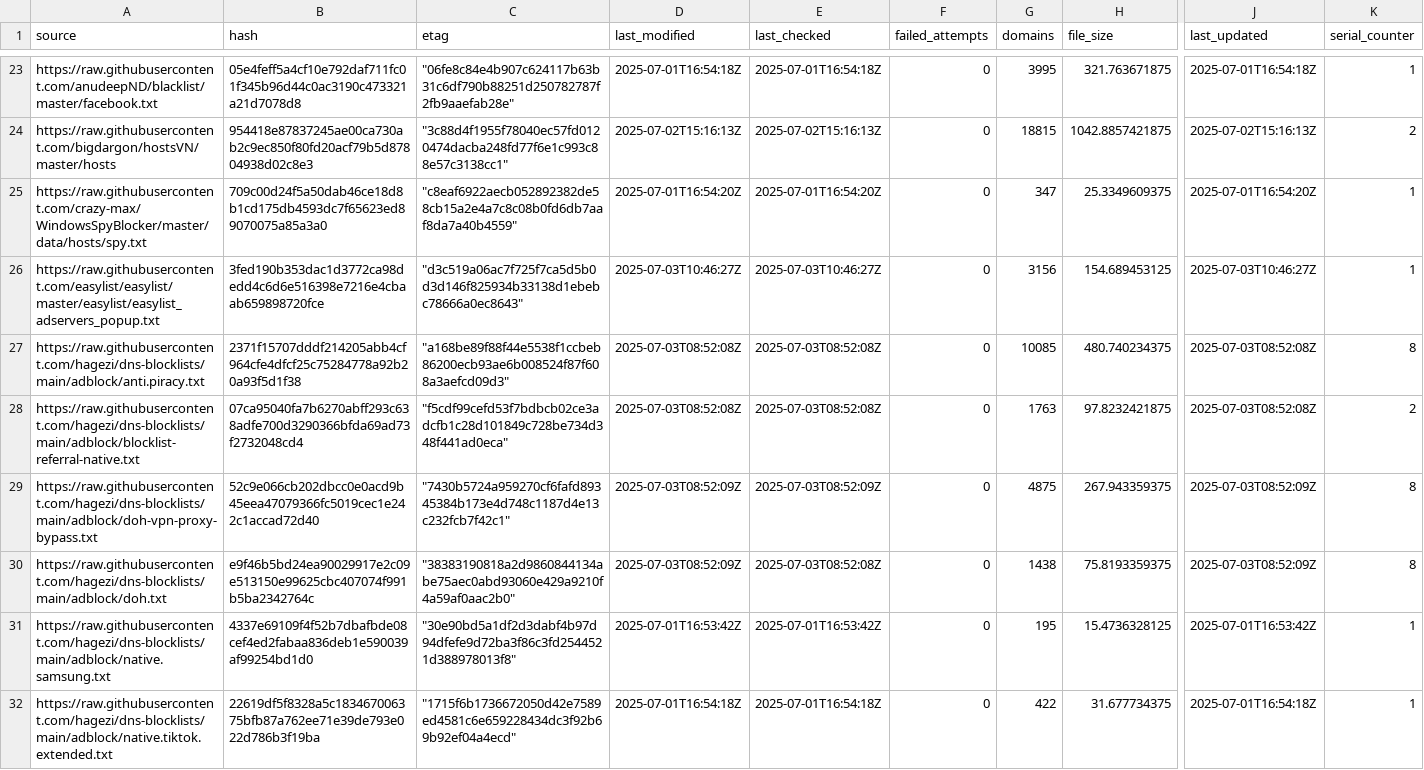
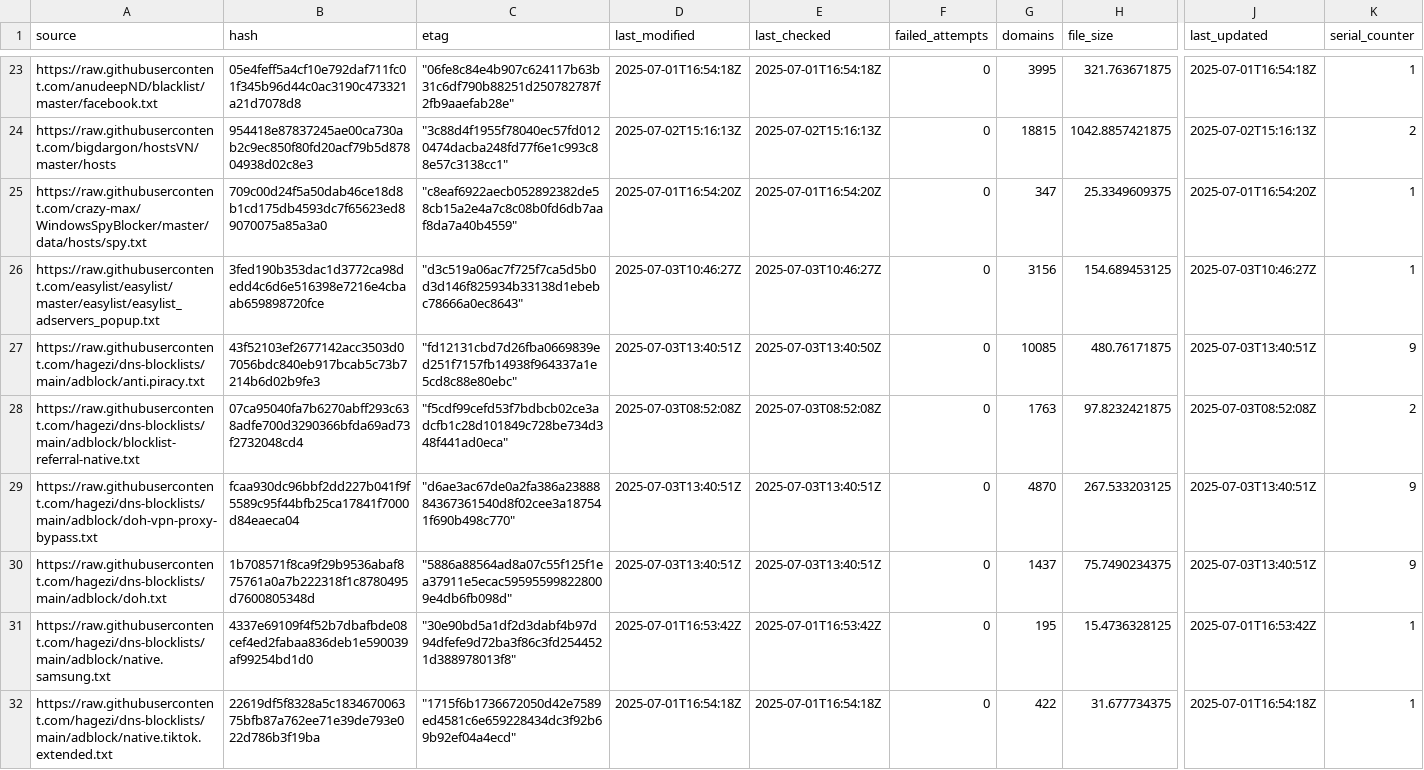
Before and after one commit to ummeegge/RPZ-Blocklists, a CSV file: tools/source-hashes.csv, drawn as a sheet; only a part is shown, gaps mark what is left out; the diff covers the shown part only; the diff names each change by its address in the sheet, - before the commit and + after, or states it on an @@ line.

```diff
--- a/tools/source-hashes.csv
+++ b/tools/source-hashes.csv
-B27 (hash): 2371f15707dddf214205abb4cf964cfe4dfcf25c75284778a92b20a93f5d1f38
+B27 (hash): 43f52103ef2677142acc3503d07056bdc840eb917bcab5c73b7214b6d02b9fe3
-C27 (etag): "a168be89f88f44e5538f1ccbeb86200ecb93ae6b008524f87f608a3aefcd09d3"
+C27 (etag): "fd12131cbd7d26fba0669839ed251f7157fb14938f964337a1e5cd8c88e80ebc"
-D27 (last_modified): 2025-07-03T08:52:08Z
+D27 (last_modified): 2025-07-03T13:40:51Z
-E27 (last_checked): 2025-07-03T08:52:08Z
+E27 (last_checked): 2025-07-03T13:40:50Z
-H27 (file_size): 480.740234375
+H27 (file_size): 480.76171875
-J27 (last_updated): 2025-07-03T08:52:08Z
+J27 (last_updated): 2025-07-03T13:40:51Z
-K27 (serial_counter): 8
+K27 (serial_counter): 9
-B29 (hash): 52c9e066cb202dbcc0e0acd9b45eea47079366fc5019cec1e242c1accad72d40
+B29 (hash): fcaa930dc96bbf2dd227b041f9f5589c95f44bfb25ca17841f7000d84eaeca04
-C29 (etag): "7430b5724a959270cf6fafd89345384b173e4d748c1187d4e13c232fcb7f42c1"
+C29 (etag): "d6ae3ac67de0a2fa386a2388884367361540d8f02cee3a187541f690b498c770"
-D29:D30 (last_modified): 2025-07-03T08:52:09Z
+D29:D30 (last_modified): 2025-07-03T13:40:51Z
-E29 (last_checked): 2025-07-03T08:52:09Z
+E29 (last_checked): 2025-07-03T13:40:51Z
-G29 (domains): 4875
+G29 (domains): 4870
-H29 (file_size): 267.943359375
+H29 (file_size): 267.533203125
-J29:J30 (last_updated): 2025-07-03T08:52:09Z
+J29:J30 (last_updated): 2025-07-03T13:40:51Z
-K29:K30 (serial_counter): 8
+K29:K30 (serial_counter): 9
-B30 (hash): e9f46b5bd24ea90029917e2c09e513150e99625cbc407074f991b5ba2342764c
+B30 (hash): 1b708571f8ca9f29b9536abaf875761a0a7b222318f1c8780495d7600805348d
-C30 (etag): "38383190818a2d9860844134abe75aec0abd93060e429a9210f4a59af0aac2b0"
+C30 (etag): "5886a88564ad8a07c55f125f1ea37911e5ecac595955998228009e4db6fb098d"
-E30 (last_checked): 2025-07-03T08:52:08Z
+E30 (last_checked): 2025-07-03T13:40:51Z
-G30 (domains): 1438
+G30 (domains): 1437
-H30 (file_size): 75.8193359375
+H30 (file_size): 75.7490234375
```
Also changed, not shown: 96 edited cells elsewhere in this file, 16 other files.
